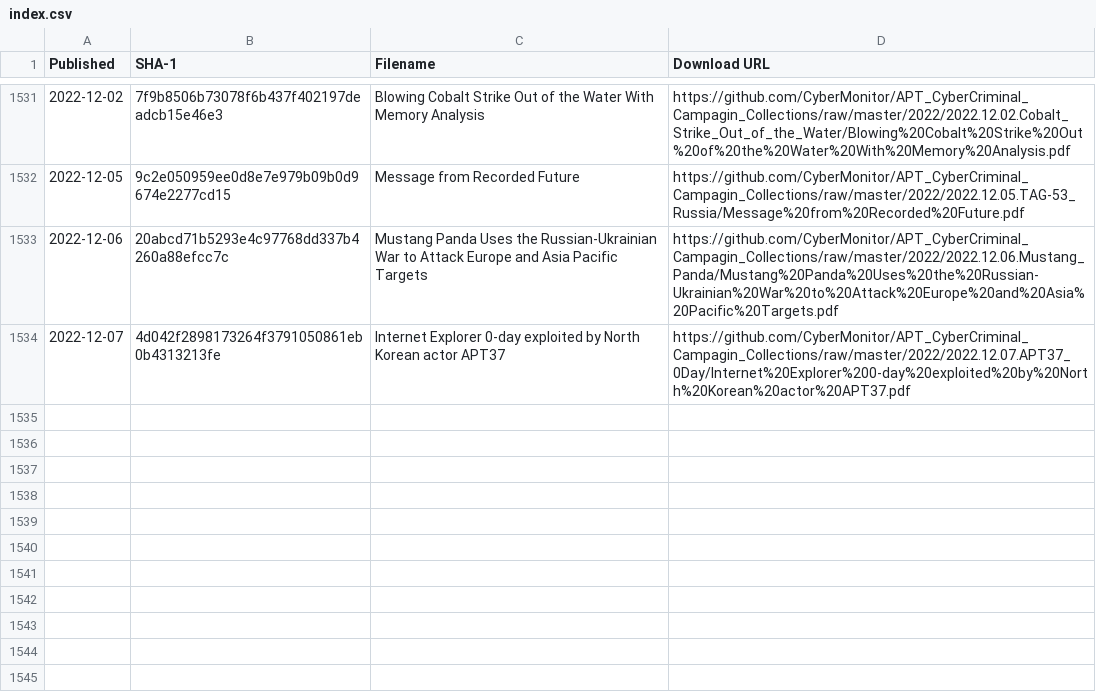
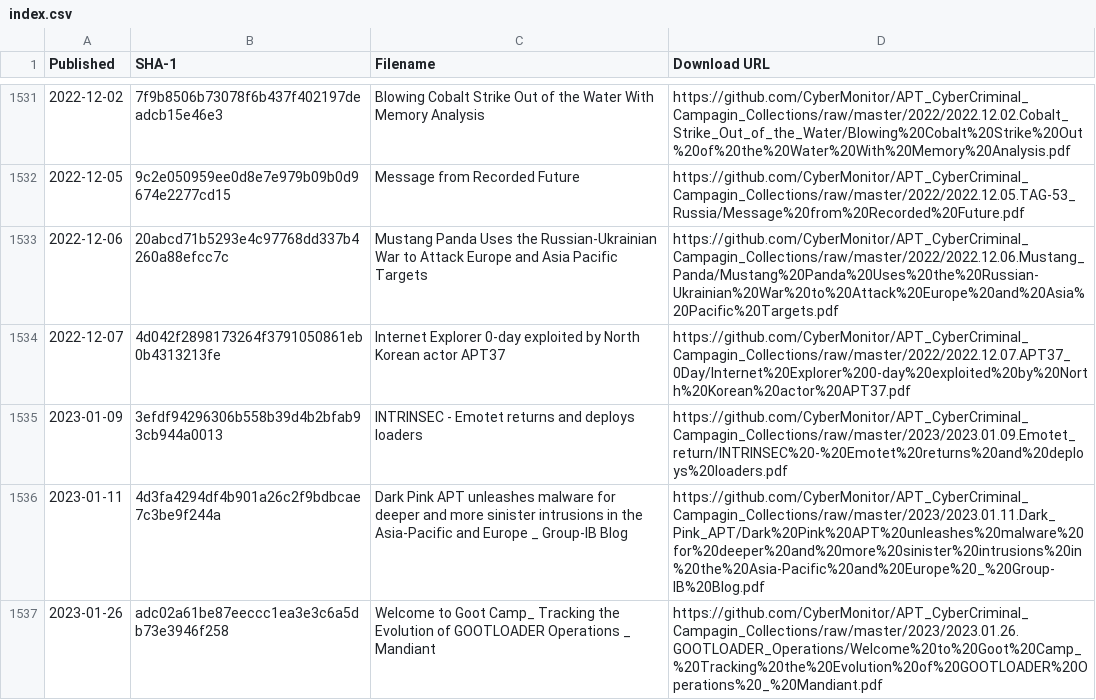
Before and after one commit to CyberMonitor/APT_CyberCriminal_Campagin_Collections, a CSV file: index.csv, drawn as a sheet; only a part is shown, gaps mark what is left out; the diff names each change by its address in the sheet, - before the commit and + after, or states it on an @@ line.

```diff
--- a/index.csv
+++ b/index.csv
+row 1535: 2023-01-09 | 3efdf94296306b558b39d4b2bfab93cb944a0013 | INTRINSEC - Emotet returns and deploys loaders | https://github.com/CyberMonitor/APT_CyberCriminal_Campagin_Collections/raw/master/2023/2023.01.09.Emotet_return/INTRINSEC%20-%20Emotet%20returns%20and%20deploys%20loaders.pdf
+row 1536: 2023-01-11 | 4d3fa4294df4b901a26c2f9bdbcae7c3be9f244a | Dark Pink APT unleashes malware for deeper and more sinister intrusions in the Asia-Pacific and Europe _ Group-IB Blog | https://github.com/CyberMonitor/APT_CyberCriminal_Campagin_Collections/raw/master/2023/2023.01.11.Dark_Pink_APT/Dark%20Pink%20APT%20unleashes%20malware%20for%20deeper%20and%20more%20sinister%20intrusions%20in%20the%20Asia-Pacific%20and%20Europe%20_%20Group-IB%20Blog.pdf
+row 1537: 2023-01-26 | adc02a61be87eeccc1ea3e3c6a5db73e3946f258 | Welcome to Goot Camp_ Tracking the Evolution of GOOTLOADER Operations _ Mandiant | https://github.com/CyberMonitor/APT_CyberCriminal_Campagin_Collections/raw/master/2023/2023.01.26.GOOTLOADER_Operations/Welcome%20to%20Goot%20Camp_%20Tracking%20the%20Evolution%20of%20GOOTLOADER%20Operations%20_%20Mandiant.pdf
```
